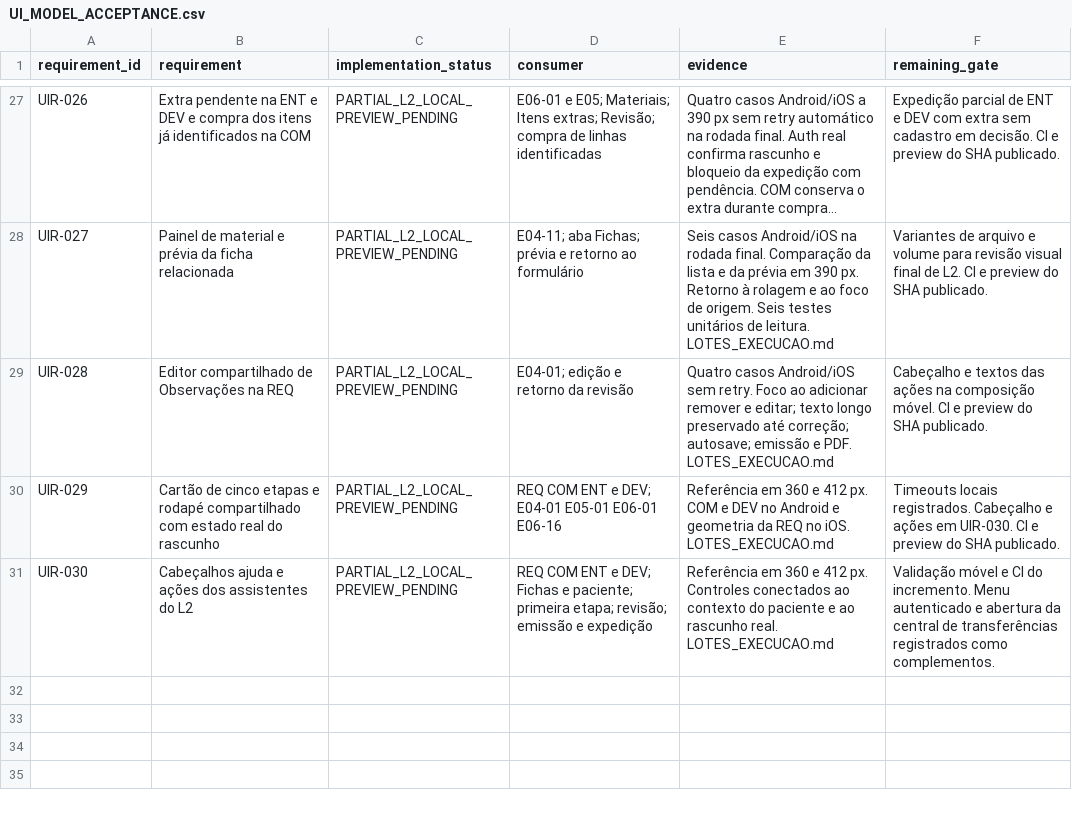
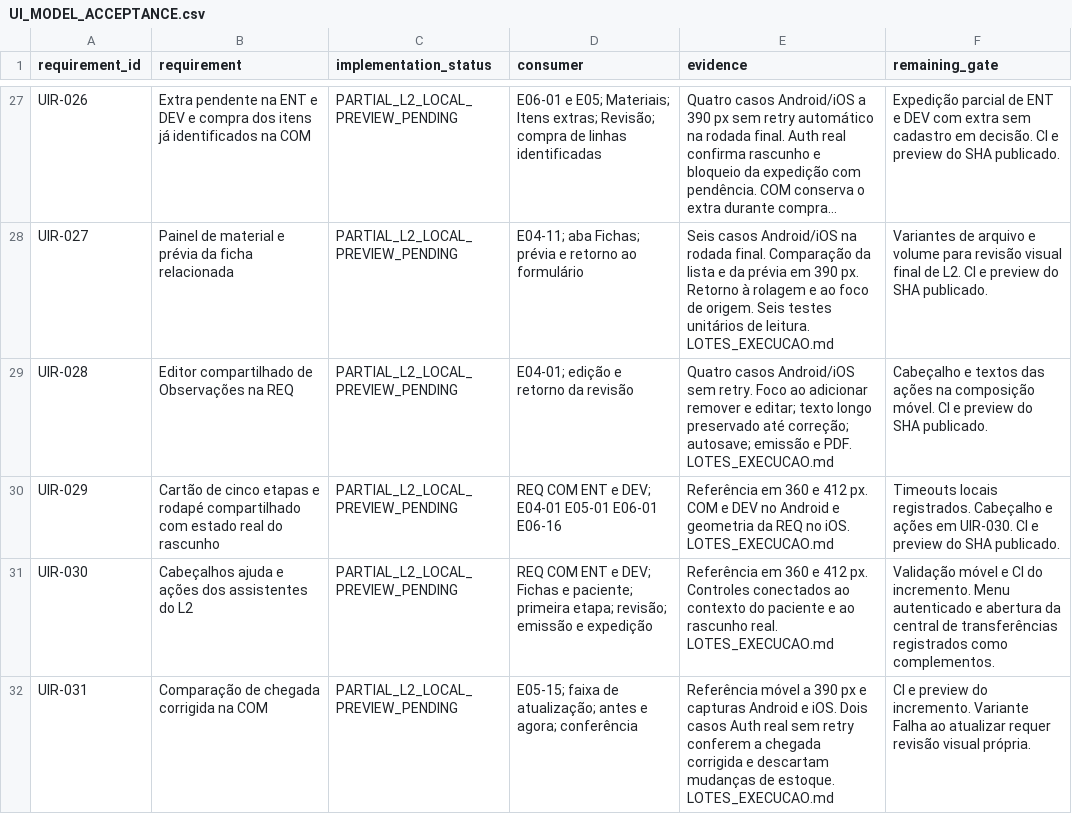
Before and after one commit to RMZZFAJ/home-care-assistant, a CSV file: docs/audits/D/D-B/UI_MODEL_ACCEPTANCE.csv, drawn as a sheet; only a part is shown, gaps mark what is left out; long unchanged cells end in …; the diff names each change by its address in the sheet, - before the commit and + after, or states it on an @@ line.

```diff
--- a/docs/audits/D/D-B/UI_MODEL_ACCEPTANCE.csv
+++ b/docs/audits/D/D-B/UI_MODEL_ACCEPTANCE.csv
+row 32: UIR-031 | Comparação de chegada corrigida na COM | PARTIAL_L2_LOCAL_PREVIEW_PENDING | E05-15; faixa de atualização; antes e agora; conferência | Referência móvel a 390 px e capturas Android e iOS. Dois casos Auth real sem retry conferem a chegada corrigida e descartam mudanças de estoque. LOTES_EXECUCAO.md | CI e preview do incremento. Variante Falha ao atualizar requer revisão visual própria.
```
Also changed, not shown: 7 other files.
